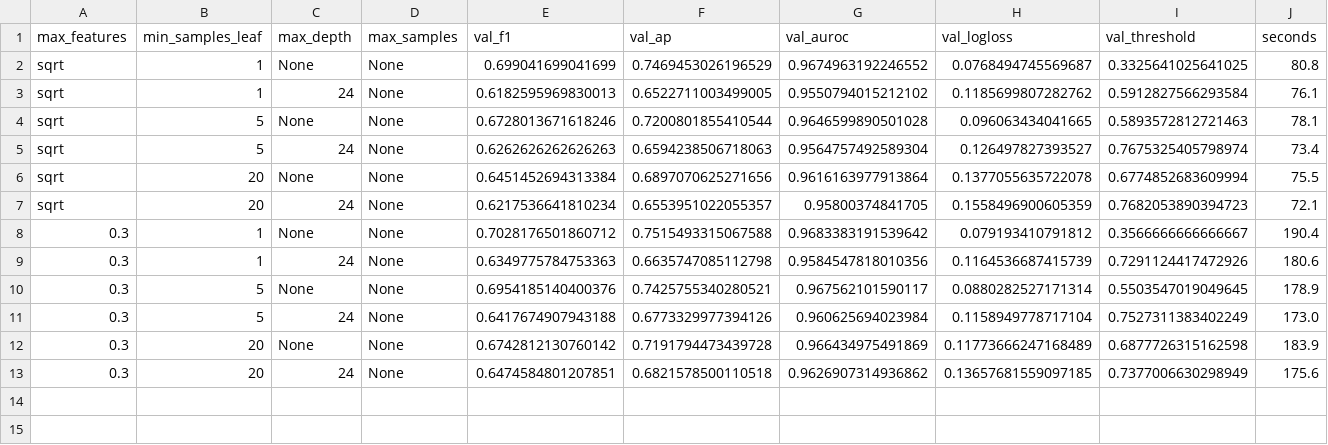
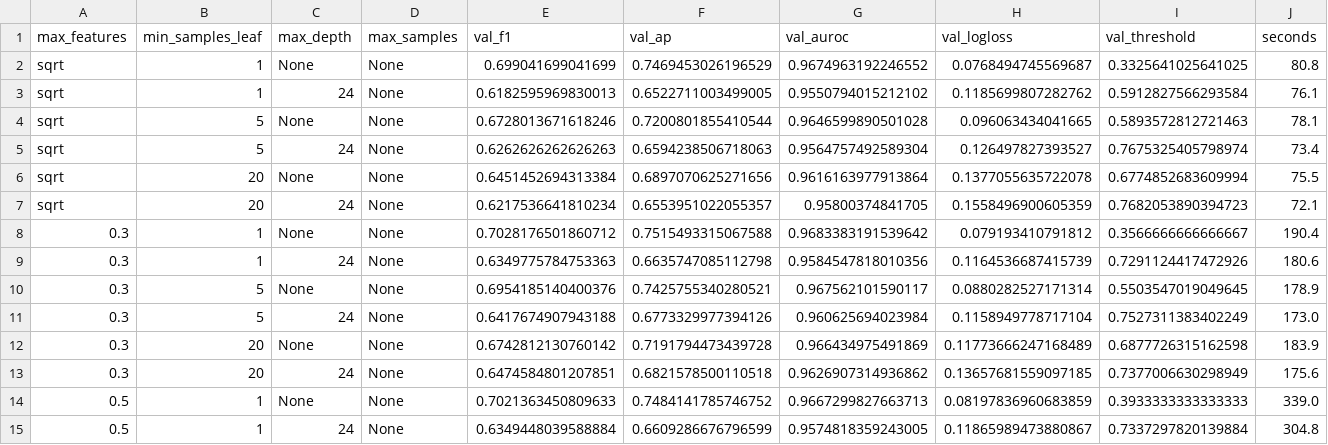
Before and after one commit to scottonchain/layerzero_xgboost, a CSV file: docs/cloud-reproduction/search-checkpoints/13_search_random_forest.csv, drawn as a sheet.

Commit message:
Cloud reproduction: preserve live fit checkpoints for 13

```diff
--- a/docs/cloud-reproduction/search-checkpoints/13_search_random_forest.csv
+++ b/docs/cloud-reproduction/search-checkpoints/13_search_random_forest.csv
@@ -13 +13,3 @@ sqrt,20,24,None,0.6217536641810234,0.6553951022055357,0.95800374841705,0.1558496
 0.3,20,24,None,0.6474584801207851,0.6821578500110518,0.9626907314936862,0.13657681559097185,0.7377006630298949,175.6
+0.5,1,None,None,0.7021363450809633,0.7484141785746752,0.9667299827663713,0.08197836960683859,0.3933333333333333,339.0
+0.5,1,24,None,0.6349448039588884,0.6609286676796599,0.9574818359243005,0.11865989473880867,0.7337297820139884,304.8
```
Also changed, not shown: 2 other files.
